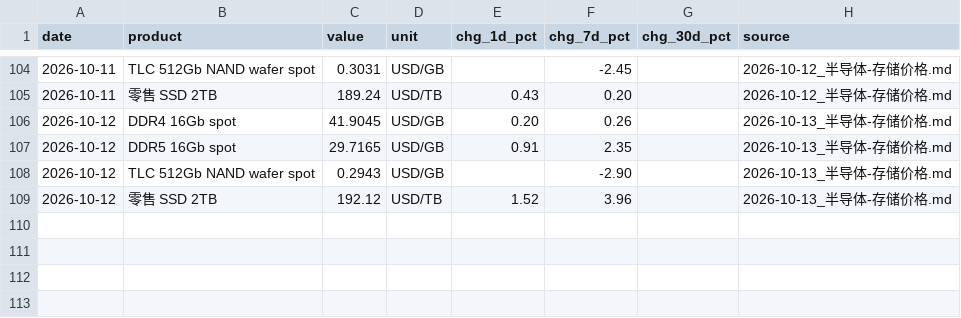
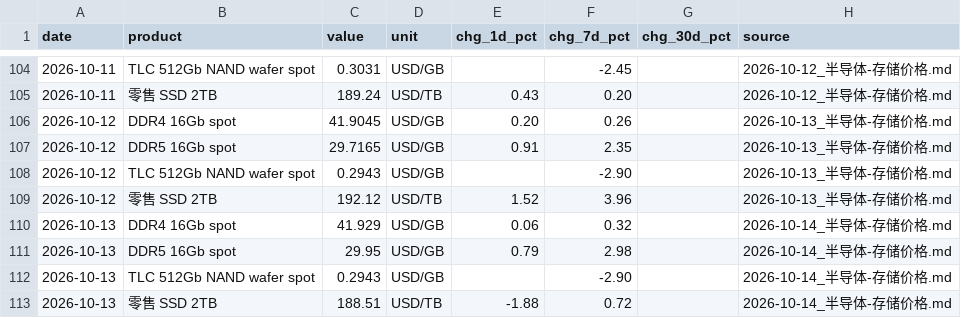
Before and after one commit to cool1990/invest-dashboard_v1, a CSV file: data/semis/memory.csv, drawn as a sheet; only a part is shown, gaps mark what is left out; the diff names each change by its address in the sheet, - before the commit and + after, or states it on an @@ line.

```diff
--- a/data/semis/memory.csv
+++ b/data/semis/memory.csv
+row 110: 2026-10-13 | DDR4 16Gb spot | 41.929 | USD/GB | 0.06 | 0.32 |  | 2026-10-14_半导体-存储价格.md
+row 111: 2026-10-13 | DDR5 16Gb spot | 29.95 | USD/GB | 0.79 | 2.98 |  | 2026-10-14_半导体-存储价格.md
+row 112: 2026-10-13 | TLC 512Gb NAND wafer spot | 0.2943 | USD/GB |  | -2.90 |  | 2026-10-14_半导体-存储价格.md
+row 113: 2026-10-13 | 零售 SSD 2TB | 188.51 | USD/TB | -1.88 | 0.72 |  | 2026-10-14_半导体-存储价格.md
```
Also changed, not shown: data/earnings/daily.csv, data/earnings/summary.csv, 11 other files.
